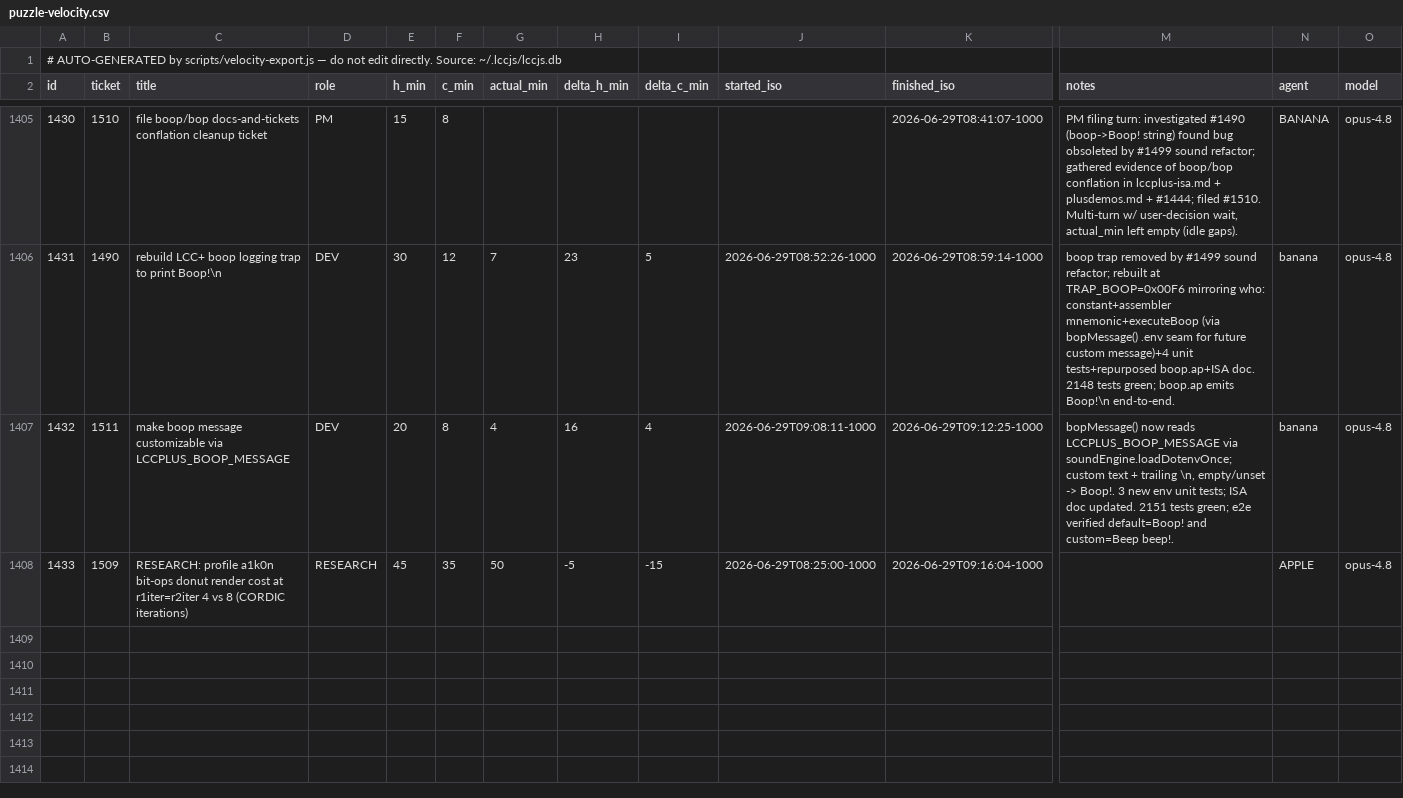
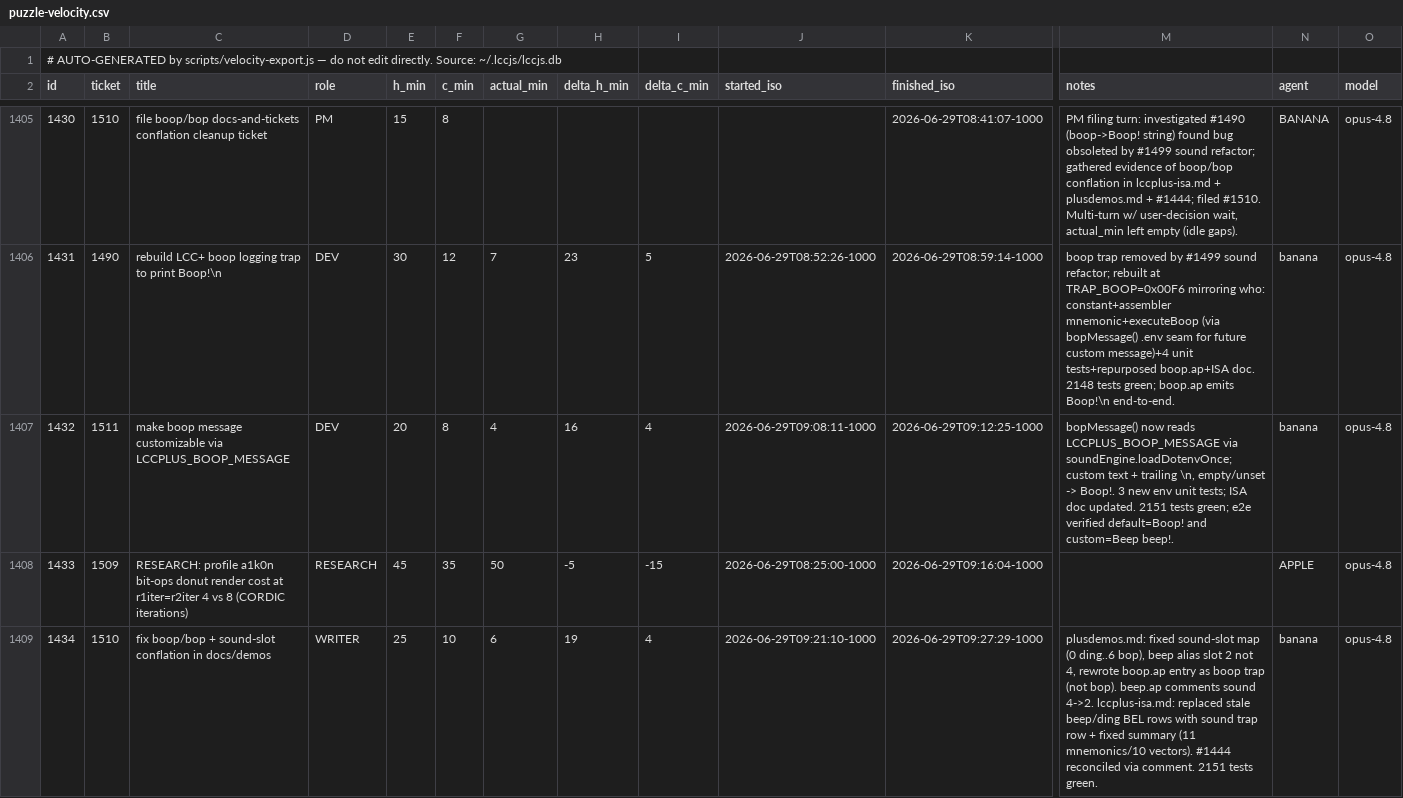
Before and after one commit to avidrucker/lccjs, a CSV file: docs/puzzle-velocity.csv, drawn as a sheet; only a part is shown, gaps mark what is left out; rows hold the shown columns only; the diff names each change by its address in the sheet, - before the commit and + after, or states it on an @@ line.

```diff
--- a/docs/puzzle-velocity.csv
+++ b/docs/puzzle-velocity.csv
+row 1409: 1434 | 1510 | fix boop/bop + sound-slot conflation in docs/demos | WRITER | 25 | 10 | 6 | 19 | 4 | 2026-06-29T09:21:10-1000 | 2026-06-29T09:27:29-1000 | plusdemos.md: fixed sound-slot map (0 ding..6 bop), beep alias slot 2 not 4, rewrote boop.ap entry as boop trap (not bop). beep.ap comments sound 4->2. lccplus-isa.md: replaced stale beep/ding BEL rows with sound trap row + fixed summary (11 mnemonics/10 vectors). #1444 reconciled via comment. 2151 tests green. | banana | opus-4.8
```
Also changed, not shown: 3 other files.
